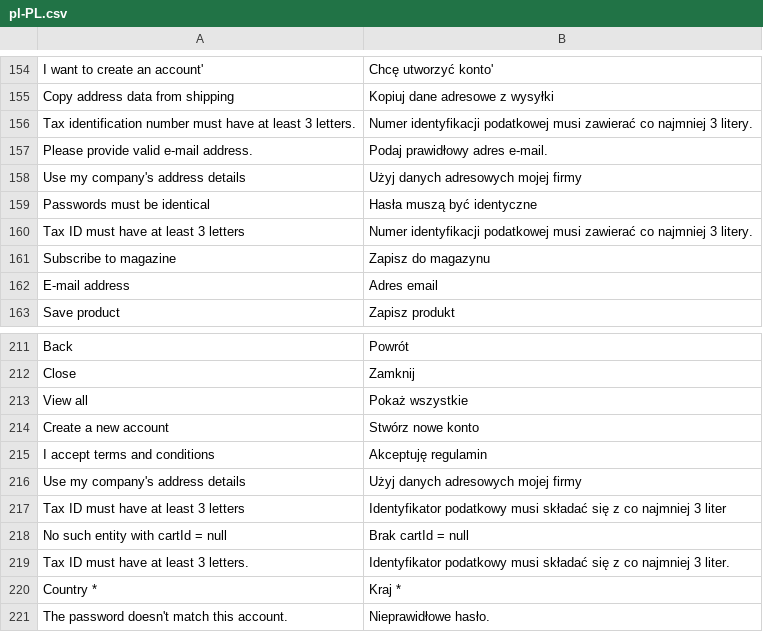
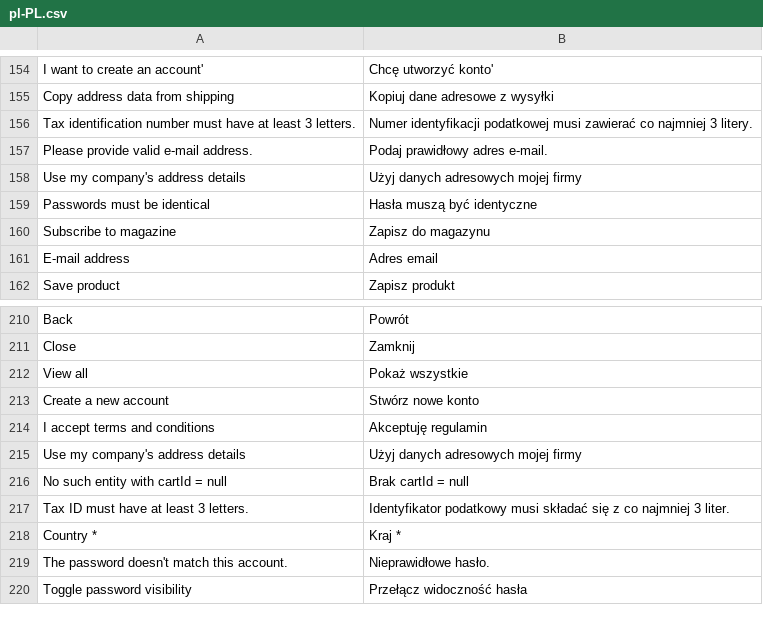
Before and after one commit to vuestorefront/vue-storefront, a CSV file: core/i18n/resource/i18n/pl-PL.csv, drawn as a sheet; only a part is shown, gaps mark what is left out; the shorter side is filled out with more unchanged rows.

```diff
--- a/core/i18n/resource/i18n/pl-PL.csv
+++ b/core/i18n/resource/i18n/pl-PL.csv
@@ -159,3 +159,2 @@
 "Passwords must be identical","Hasła muszą być identyczne"
-"Tax ID must have at least 3 letters","Numer identyfikacji podatkowej musi zawierać co najmniej 3 litery."
 "Subscribe to magazine","Zapisz do magazynu"
@@ -216,3 +215,2 @@
 "Use my company's address details","Użyj danych adresowych mojej firmy"
-"Tax ID must have at least 3 letters","Identyfikator podatkowy musi składać się z co najmniej 3 liter"
 "No such entity with cartId = null","Brak cartId = null"
```
Also changed, not shown: core/i18n/resource/i18n/it-IT.csv, core/i18n/resource/i18n/ru-RU.csv, 15 other files.
